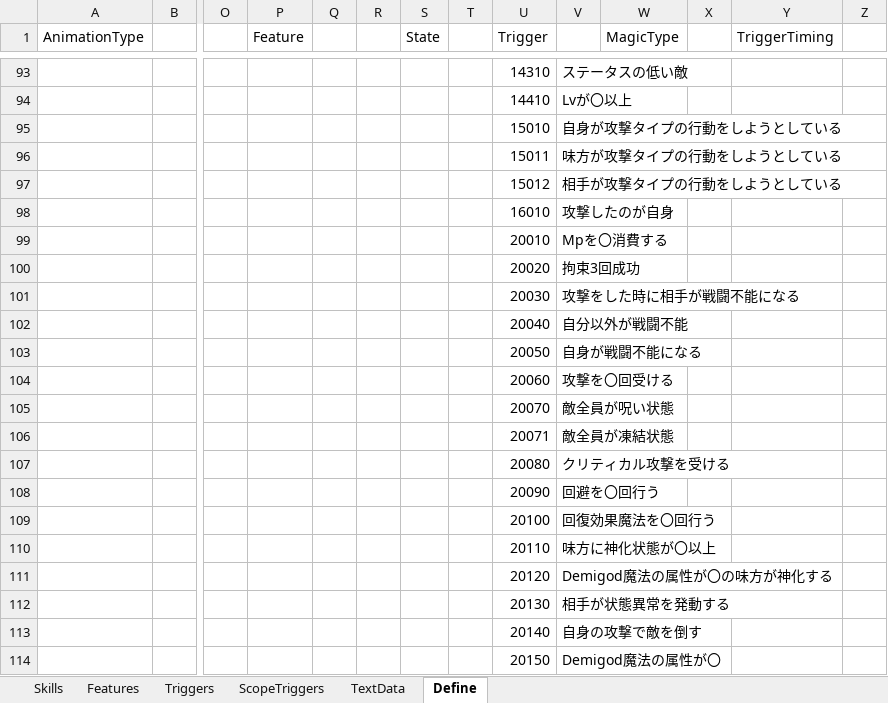
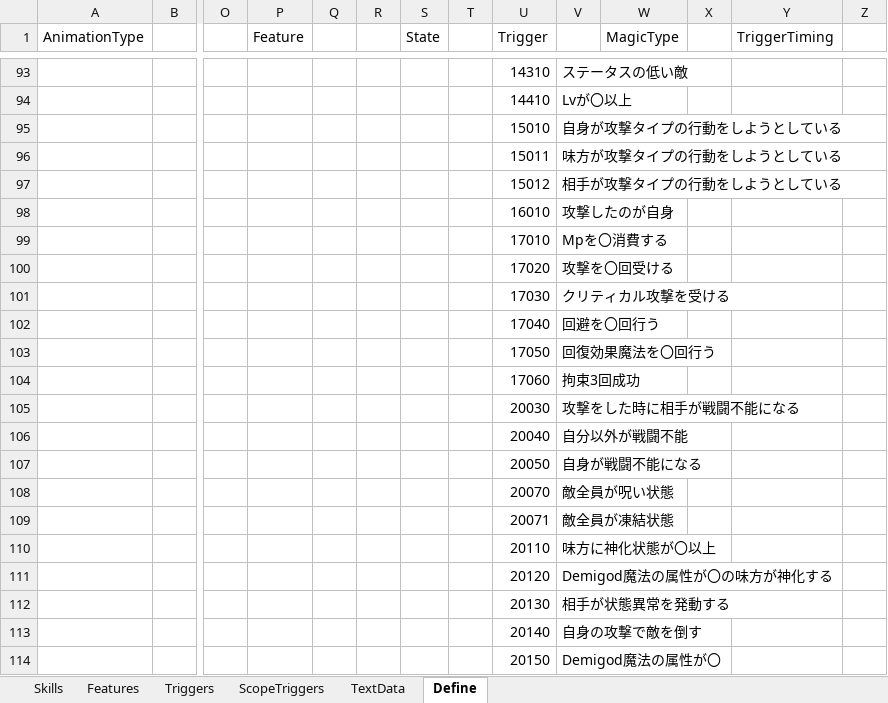
Before and after one commit to seedsclaft/unity, an Excel workbook: Assets/Data/Skills.xlsx, sheet Define, drawn as a sheet; only a part is shown, gaps mark what is left out; values as stored, in another font and other column widths than the file's, no borders; removed rows and columns are numbered as before the commit, all else as after; rows hold the shown columns only; the diff names each change by its address in the sheet, - before the commit and + after, or states it on an @@ line.

```diff
--- a/Assets/Data/Skills.xlsx (sheet Define)
+++ b/Assets/Data/Skills.xlsx (sheet Define)
-U99 (Trigger): 20010
+U99 (Trigger): 17010
-row 100:  |  |  |  |  |  |  |  | 20020 | 拘束3回成功
+row 100:  |  |  |  |  |  |  |  | 17020 | 攻撃を〇回受ける
+row 101:  |  |  |  |  |  |  |  | 17030 | クリティカル攻撃を受ける
+row 102:  |  |  |  |  |  |  |  | 17040 | 回避を〇回行う
+row 103:  |  |  |  |  |  |  |  | 17050 | 回復効果魔法を〇回行う
+row 104:  |  |  |  |  |  |  |  | 17060 | 拘束3回成功
-row 104:  |  |  |  |  |  |  |  | 20060 | 攻撃を〇回受ける
-row 107:  |  |  |  |  |  |  |  | 20080 | クリティカル攻撃を受ける
-row 108:  |  |  |  |  |  |  |  | 20090 | 回避を〇回行う
-row 109:  |  |  |  |  |  |  |  | 20100 | 回復効果魔法を〇回行う
```
Also changed, not shown: sheet Triggers, 15 other files.
